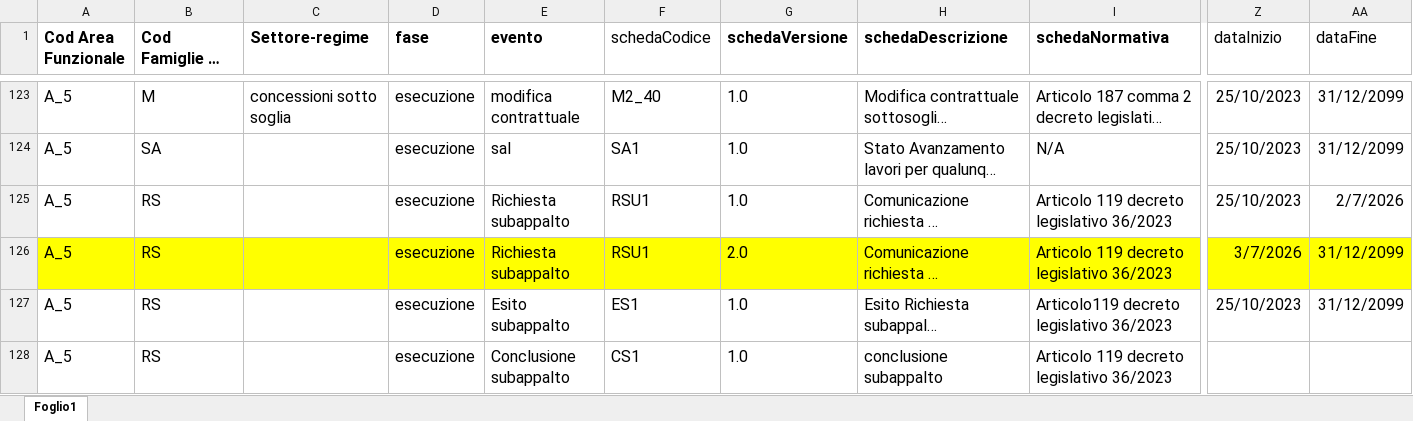
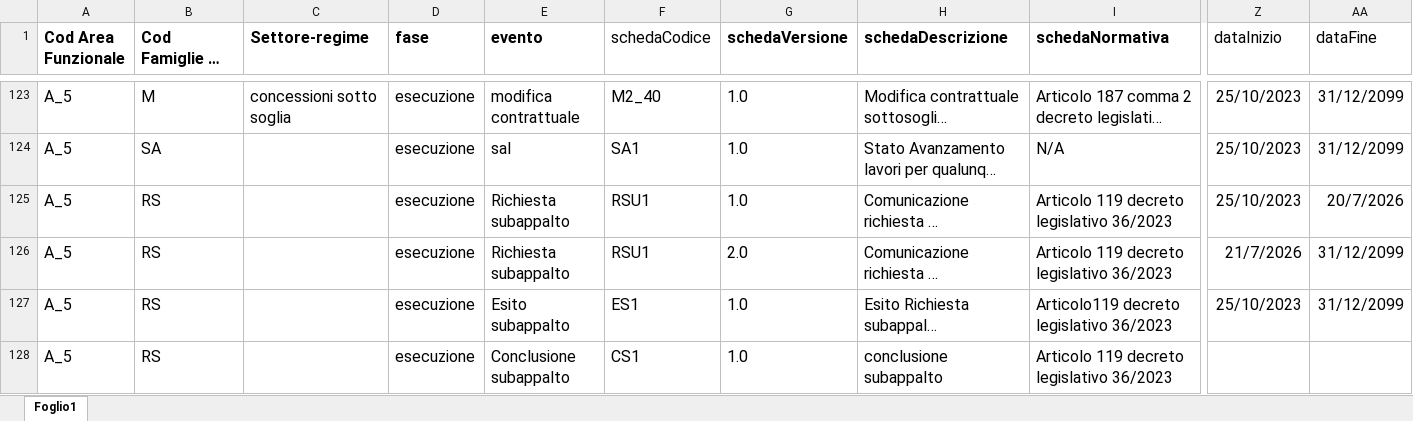
Before and after one commit to anticorruzione-test/npa, an Excel workbook: docs/orchestratore/schema-cronologia-schede.xlsx, sheet Foglio1, drawn as a sheet; only a part is shown, gaps mark what is left out; long unchanged cells end in …; values as stored, in another font and other column widths than the file's, no borders; the diff covers the shown part only; the diff names each change by its address in the sheet, - before the commit and + after, or states it on an @@ line.

```diff
--- a/docs/orchestratore/schema-cronologia-schede.xlsx (sheet Foglio1)
+++ b/docs/orchestratore/schema-cronologia-schede.xlsx (sheet Foglio1)
-AA125 (dataFine): 2/7/2026
+AA125 (dataFine): 20/7/2026
-A126:AA126 fill: #FFFF00
+A126:AA126 fill: none
-Z126 (dataInizio): 3/7/2026
+Z126 (dataInizio): 21/7/2026
```
Also changed, not shown: cell formats elsewhere in this sheet, 11 other files.
